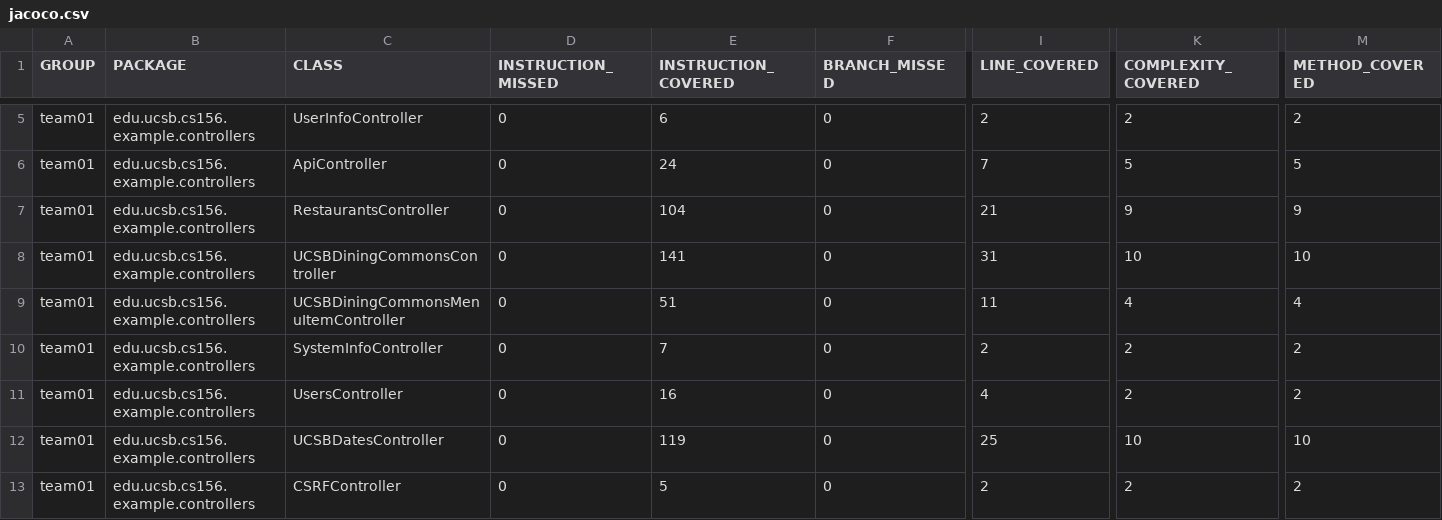
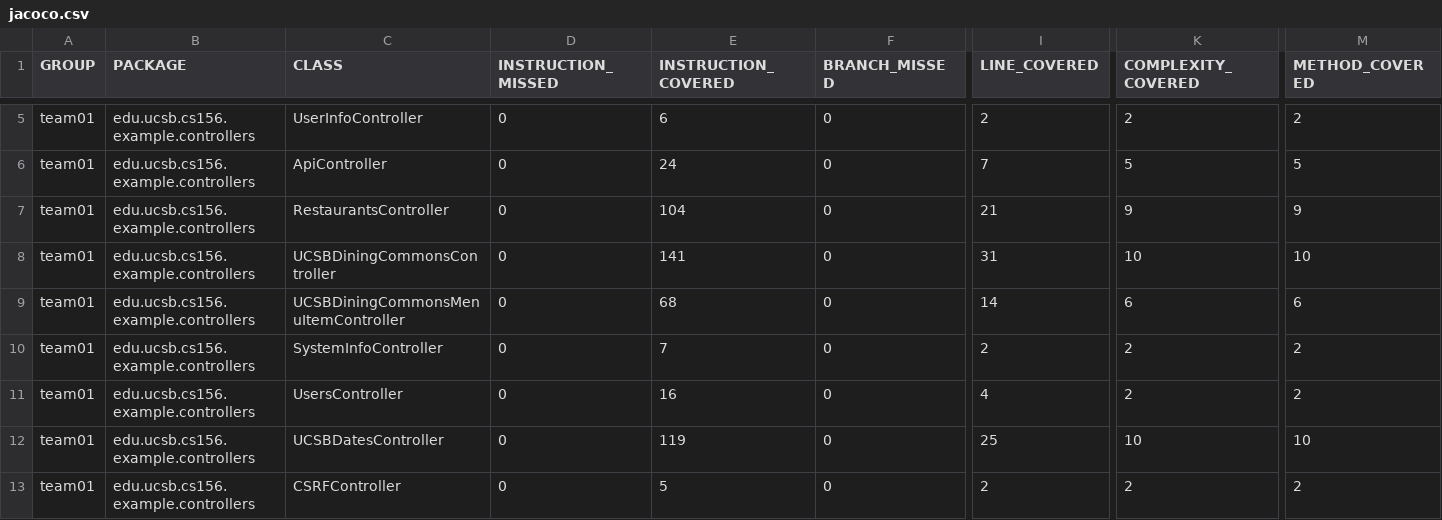
Before and after one commit to ucsb-cs156-f24/team01-f24-12, a CSV file: jacoco/jacoco.csv, drawn as a sheet; only a part is shown, gaps mark what is left out; the diff names each change by its address in the sheet, - before the commit and + after, or states it on an @@ line.

```diff
--- a/jacoco/jacoco.csv
+++ b/jacoco/jacoco.csv
-E9 (INSTRUCTION_COVERED): 51
+E9 (INSTRUCTION_COVERED): 68
-I9 (LINE_COVERED): 11
+I9 (LINE_COVERED): 14
-K9 (COMPLEXITY_COVERED): 4
+K9 (COMPLEXITY_COVERED): 6
-M9 (METHOD_COVERED): 4
+M9 (METHOD_COVERED): 6
```
Also changed, not shown: 7 other files.
